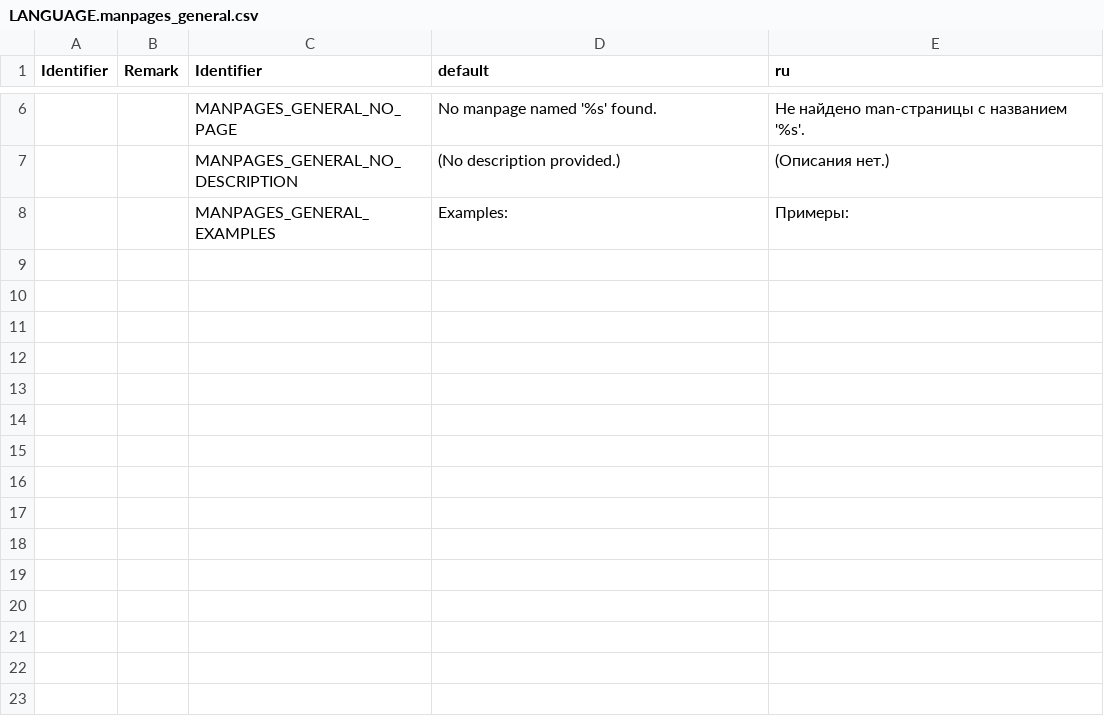
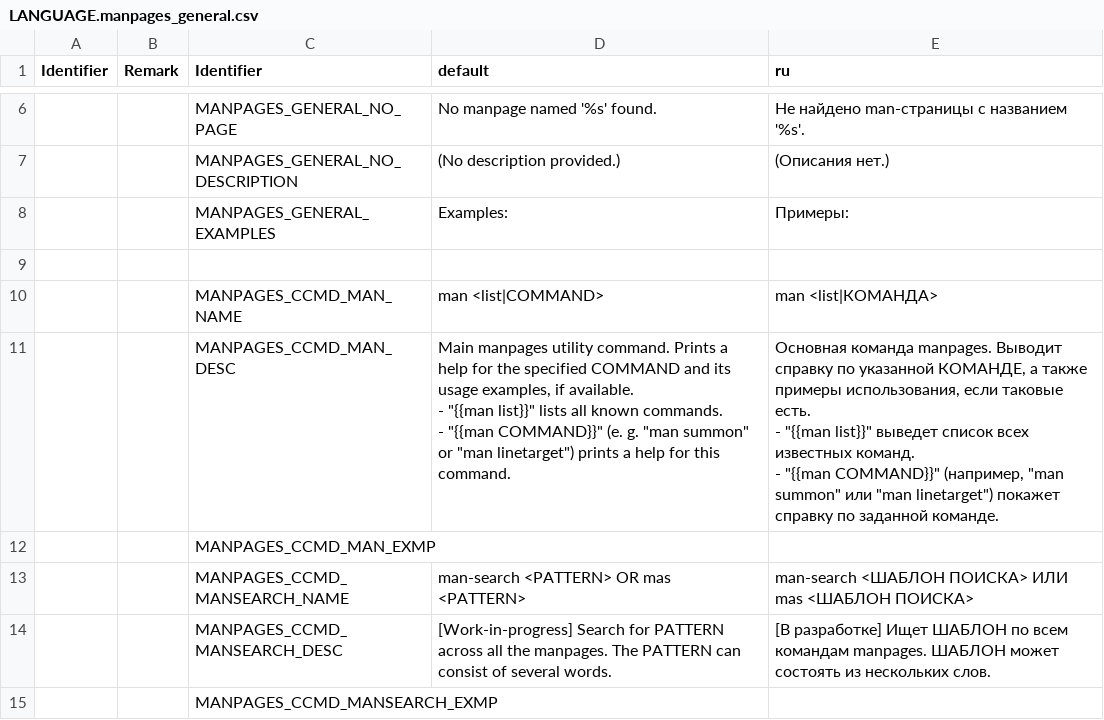
Before and after one commit to LLDM-Doom-Modding/zdoom-manpages, a CSV file: LANGUAGE.manpages_general.csv, drawn as a sheet; only a part is shown, gaps mark what is left out.

Commit message:
Add pages for `man` and (non-existent for now) `man-search`.

```diff
--- a/LANGUAGE.manpages_general.csv
+++ b/LANGUAGE.manpages_general.csv
@@ -8 +8,12 @@ Identifier,Remark,Identifier,default,ru
 ,,MANPAGES_GENERAL_EXAMPLES,"Examples: ","Примеры: "
+,,,,
+,,MANPAGES_CCMD_MAN_NAME,man <list|COMMAND>,man <list|КОМАНДА>
+,,MANPAGES_CCMD_MAN_DESC,"Main manpages utility command. Prints a help for the specified COMMAND and its usage examples, if available.
+ - ""{{man list}}"" lists all known commands.
+ - ""{{man COMMAND}}"" (e. g. ""man summon"" or ""man linetarget"") prints a help for this command.","Основная команда manpages. Выводит справку по указанной КОМАНДЕ, а также примеры использования, если таковые есть.
+ - ""{{man list}}"" выведет список всех известных команд.
+ - ""{{man COMMAND}}"" (например, ""man summon"" или ""man linetarget"") покажет справку по заданной команде."
+,,MANPAGES_CCMD_MAN_EXMP,,
+,,MANPAGES_CCMD_MANSEARCH_NAME,man-search <PATTERN>  OR  mas <PATTERN>,man-search <ШАБЛОН ПОИСКА>  ИЛИ  mas <ШАБЛОН ПОИСКА>
+,,MANPAGES_CCMD_MANSEARCH_DESC,"[Work-in-progress] Search for PATTERN across all the manpages. The PATTERN can consist of several words.","[В разработке] Ищет ШАБЛОН по всем командам manpages. ШАБЛОН может состоять из нескольких слов."
+,,MANPAGES_CCMD_MANSEARCH_EXMP,,
```
Also changed, not shown: 1 other file.
